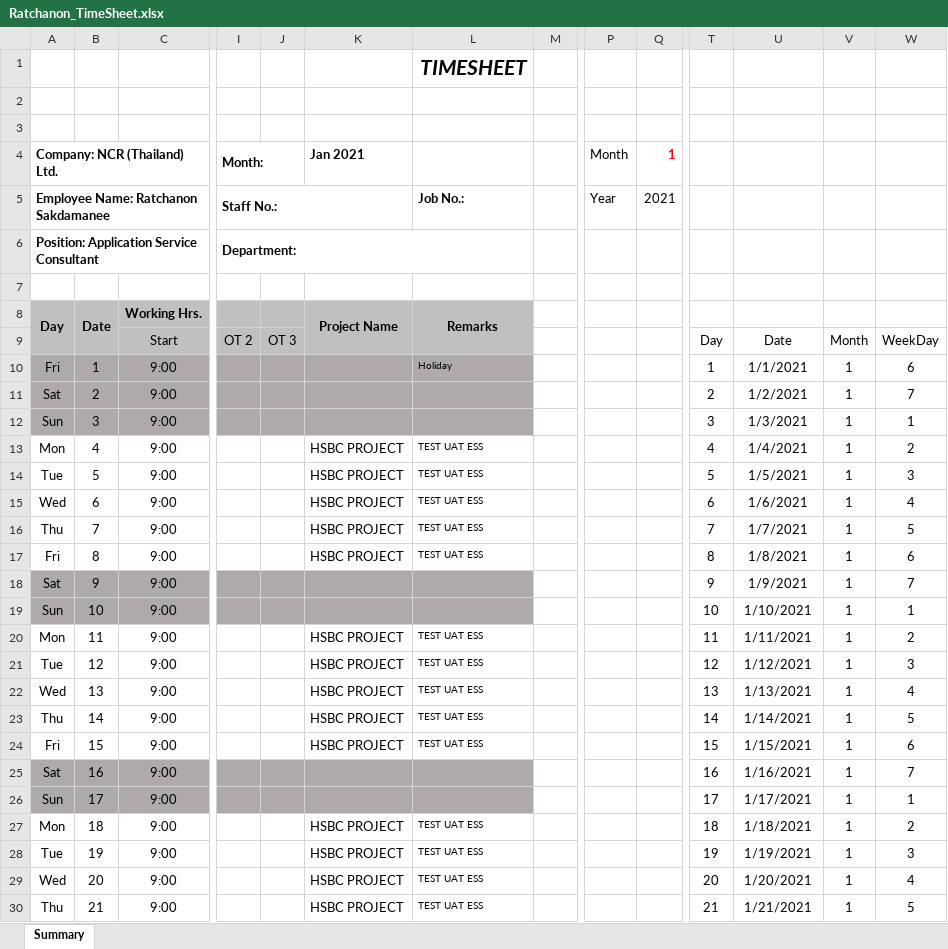
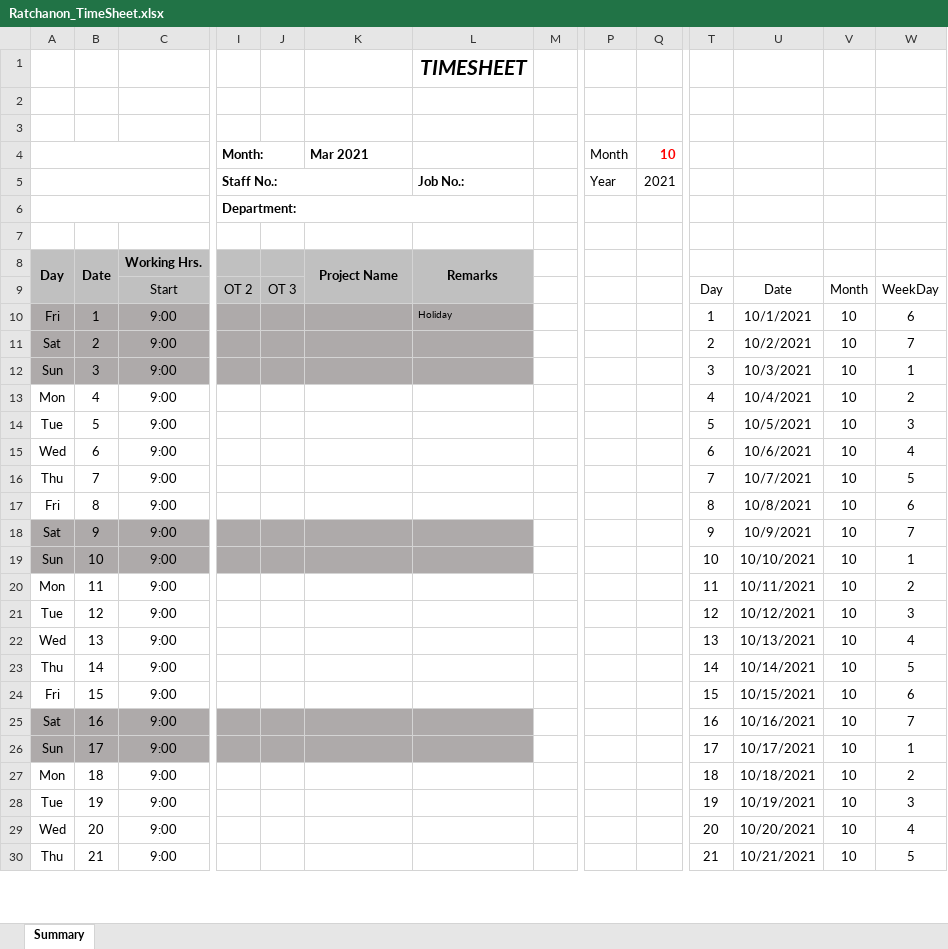
Before and after one commit to koala45601/PYTHON_Fix_Timesheet_excel, an Excel workbook: Ratchanon_TimeSheet.xlsx, sheet Summary, drawn as a sheet; only a part is shown, gaps mark what is left out; values as stored, in another font and other column widths than the file's, no borders; charts and pictures not drawn; removed rows and columns are numbered as before the commit, all else as after; rows hold the shown columns only; the diff covers the shown part only; the diff names each change by its address in the sheet, - before the commit and + after, or states it on an @@ line.

```diff
--- a/Ratchanon_TimeSheet.xlsx (sheet Summary)
+++ b/Ratchanon_TimeSheet.xlsx (sheet Summary)
-row 4: Company: NCR (Thailand) Ltd. |  |  | Month: |  | Jan 2021 |  |  | Month | 1
+row 4:  |  |  | Month: |  | Mar 2021 |  |  | Month | 10
-A5 (Day): Employee Name: Ratchanon Sakdamanee
+A5 (Day): (empty)
-A6 (Day): Position: Application Service Consultant
+A6 (Day): (empty)
-U10: 1/1/2021
+U10: 10/1/2021
-V10:V30: 1
+V10:V30: 10
-U11: 1/2/2021
+U11: 10/2/2021
-U12: 1/3/2021
+U12: 10/3/2021
-K13:K17 (Project Name): HSBC PROJECT
+K13:K17 (Project Name): (empty)
-L13:L17 (Remarks): TEST UAT ESS
+L13:L17 (Remarks): (empty)
-U13: 1/4/2021
+U13: 10/4/2021
-U14: 1/5/2021
+U14: 10/5/2021
-U15: 1/6/2021
+U15: 10/6/2021
-U16: 1/7/2021
+U16: 10/7/2021
-U17: 1/8/2021
+U17: 10/8/2021
-U18: 1/9/2021
+U18: 10/9/2021
-U19: 1/10/2021
+U19: 10/10/2021
-K20:K24 (Project Name): HSBC PROJECT
+K20:K24 (Project Name): (empty)
-L20:L24 (Remarks): TEST UAT ESS
+L20:L24 (Remarks): (empty)
-U20: 1/11/2021
+U20: 10/11/2021
-U21: 1/12/2021
+U21: 10/12/2021
-U22: 1/13/2021
+U22: 10/13/2021
-U23: 1/14/2021
+U23: 10/14/2021
-U24: 1/15/2021
+U24: 10/15/2021
-U25: 1/16/2021
+U25: 10/16/2021
-U26: 1/17/2021
+U26: 10/17/2021
-K27:K30 (Project Name): HSBC PROJECT
+K27:K30 (Project Name): (empty)
-L27:L30 (Remarks): TEST UAT ESS
+L27:L30 (Remarks): (empty)
-U27: 1/18/2021
+U27: 10/18/2021
-U28: 1/19/2021
+U28: 10/19/2021
-U29: 1/20/2021
+U29: 10/20/2021
-U30: 1/21/2021
+U30: 10/21/2021
```
Also changed, not shown: 2 removed rows and 34 edited cells elsewhere in this sheet, formulas that keep their value, charts or pictures, Expense Form_Ratchanon.xlsx, Ratchanon_TimeSheet1.xlsx.
